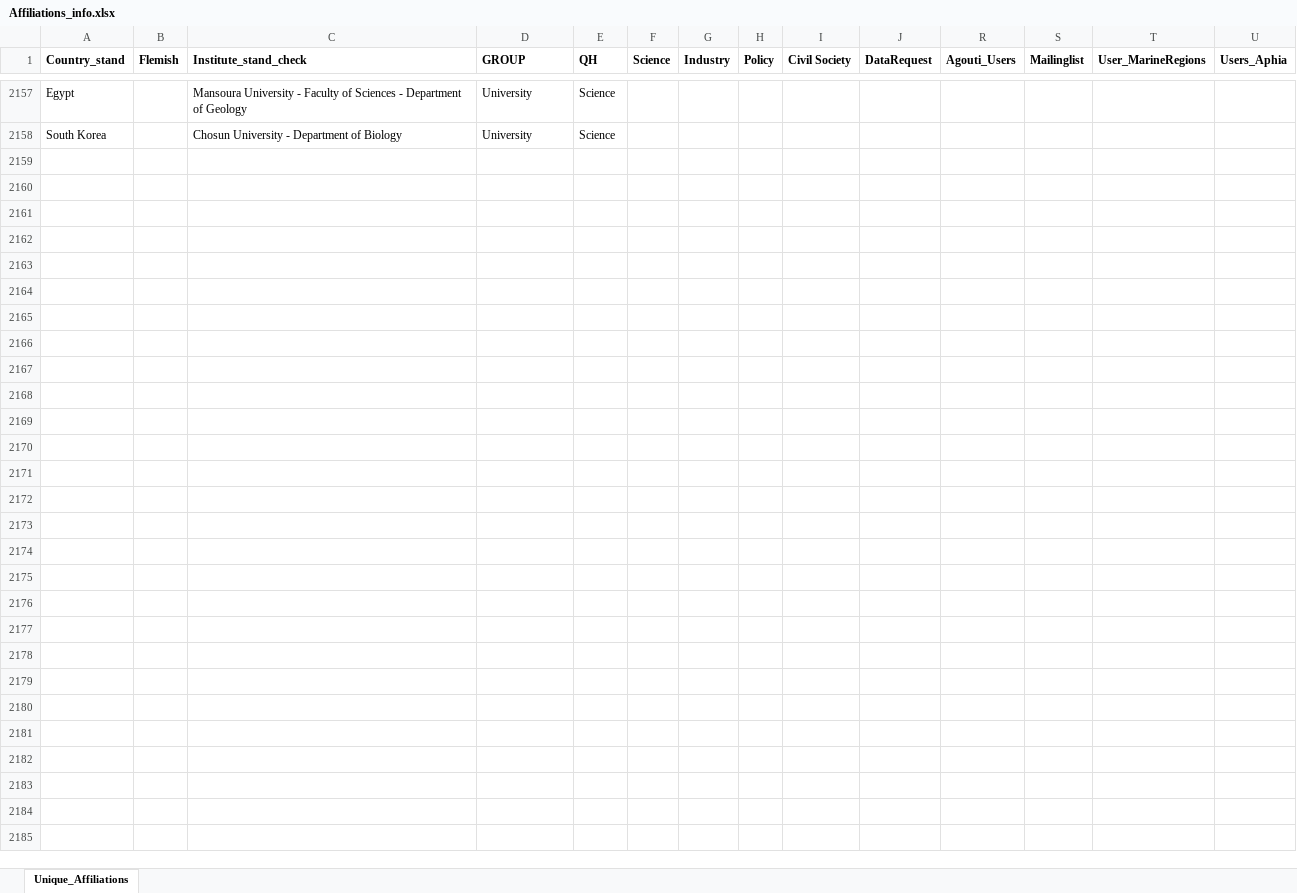
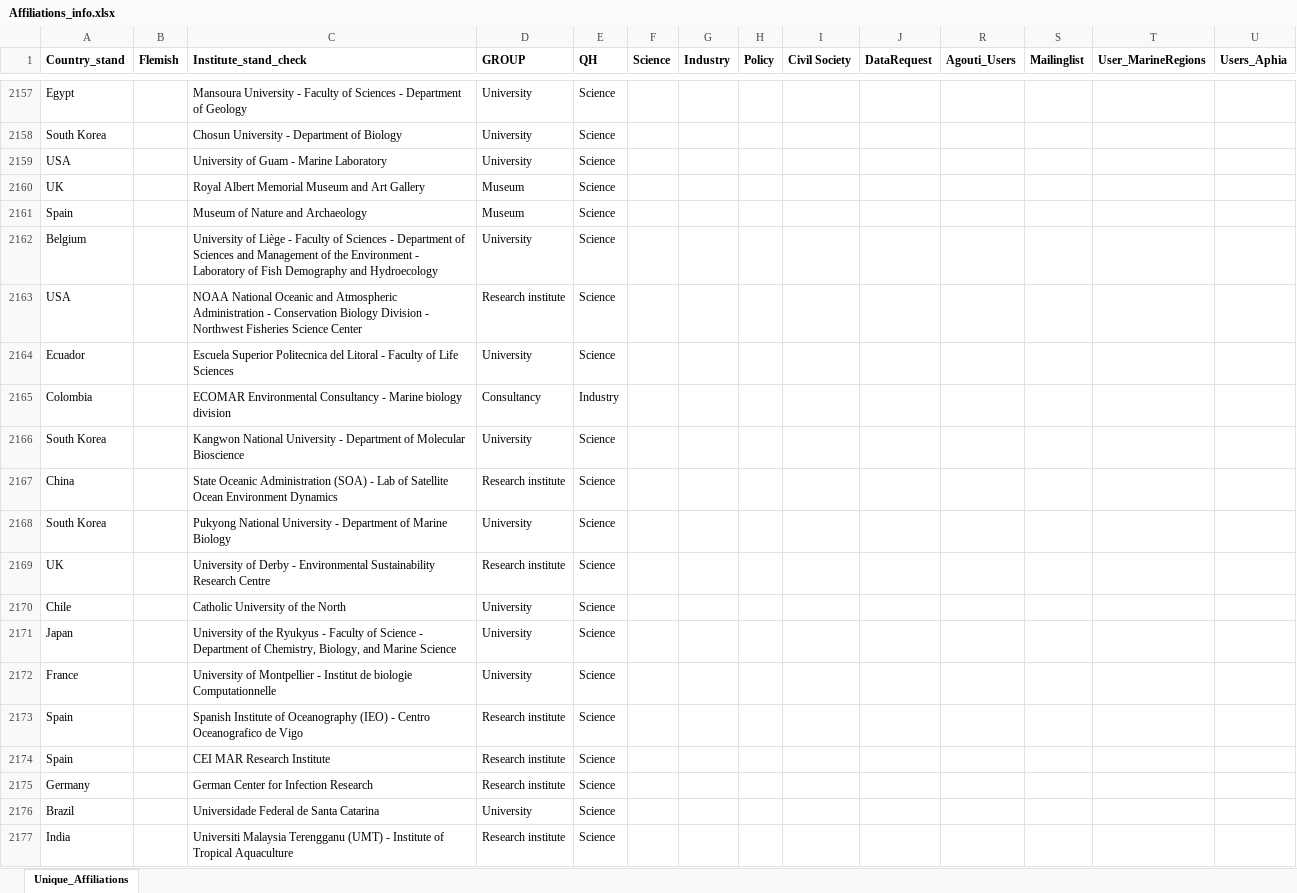
Before and after one commit to lifewatch/user-analysis, an Excel workbook: reference_data/Affiliations_info.xlsx, sheet Unique_Affiliations, drawn as a sheet; only a part is shown, gaps mark what is left out; values as stored, in another font and other column widths than the file's, no borders; rows hold the shown columns only; the diff covers the shown part only; the diff names each change by its address in the sheet, - before the commit and + after, or states it on an @@ line.

```diff
--- a/reference_data/Affiliations_info.xlsx (sheet Unique_Affiliations)
+++ b/reference_data/Affiliations_info.xlsx (sheet Unique_Affiliations)
+row 2159: USA |  | University of Guam - Marine Laboratory | University | Science
+row 2160: UK |  | Royal Albert Memorial Museum and Art Gallery | Museum | Science
+row 2161: Spain |  | Museum of Nature and Archaeology | Museum | Science
+row 2162: Belgium |  | University of Liège - Faculty of Sciences - Department of Sciences and Management of the Environment - Laboratory of Fish Demography and Hydroecology | University | Science
+row 2163: USA |  | NOAA National Oceanic and Atmospheric Administration - Conservation Biology Division - Northwest Fisheries Science Center | Research institute | Science
+row 2164: Ecuador |  | Escuela Superior Politecnica del Litoral - Faculty of Life Sciences | University | Science
+row 2165: Colombia |  | ECOMAR Environmental Consultancy - Marine biology division | Consultancy | Industry
+row 2166: South Korea |  | Kangwon National University - Department of Molecular Bioscience | University | Science
+row 2167: China |  | State Oceanic Administration (SOA) - Lab of Satellite Ocean Environment Dynamics | Research institute | Science
+row 2168: South Korea |  | Pukyong National University - Department of Marine Biology | University | Science
+row 2169: UK |  | University of Derby - Environmental Sustainability Research Centre | Research institute | Science
+row 2170: Chile |  | Catholic University of the North | University | Science
+row 2171: Japan |  | University of the Ryukyus - Faculty of Science - Department of Chemistry, Biology, and Marine Science | University | Science
+row 2172: France |  | University of Montpellier - Institut de biologie Computationnelle | University | Science
+row 2173: Spain |  | Spanish Institute of Oceanography (IEO) - Centro Oceanografico de Vigo | Research institute | Science
+row 2174: Spain |  | CEI MAR Research Institute | Research institute | Science
+row 2175: Germany |  | German Center for Infection Research | Research institute | Science
+row 2176: Brazil |  | Universidade Federal de Santa Catarina | University | Science
+row 2177: India |  | Universiti Malaysia Terengganu (UMT) - Institute of Tropical Aquaculture | Research institute | Science
```
Also changed, not shown: 13 added rows elsewhere in this sheet, reference_data/Affiliations_standardized.xlsx.
